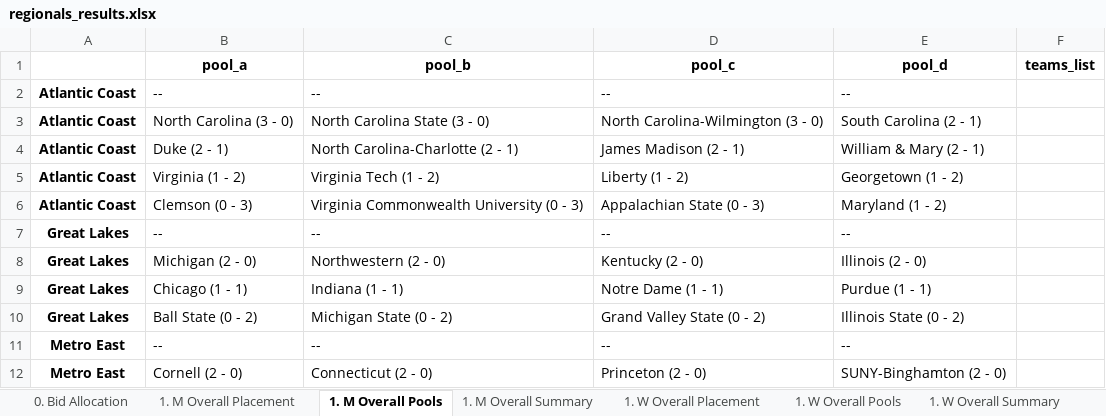
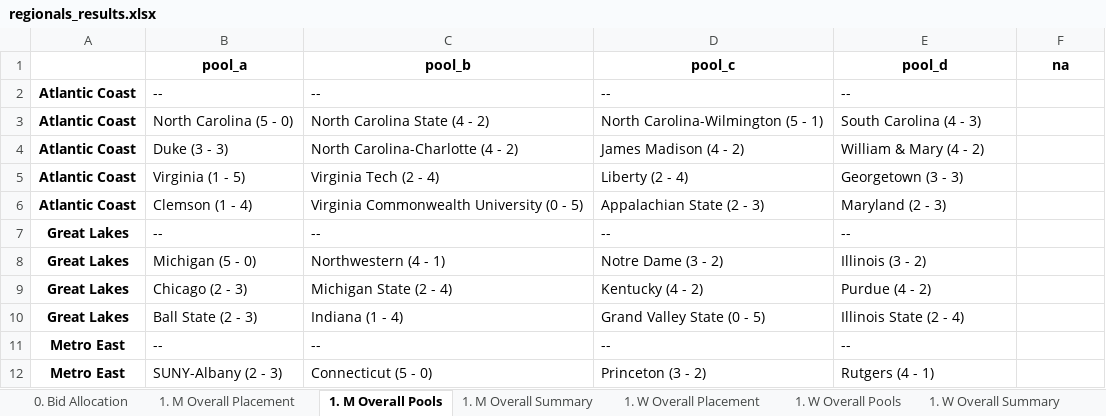
Before and after one commit to alextrahey/college-nationals, an Excel workbook: regionals_results.xlsx, sheet 1. M Overall Pools, drawn as a sheet; only a part is shown; values as stored, in another font and other column widths than the file's, no borders; the diff covers the shown part only; the diff names each change by its address in the sheet, - before the commit and + after, or states it on an @@ line.

```diff
--- a/regionals_results.xlsx (sheet 1. M Overall Pools)
+++ b/regionals_results.xlsx (sheet 1. M Overall Pools)
-F1: teams_list
+F1: na
-B3 (pool_a): North Carolina (3 - 0)
+B3 (pool_a): North Carolina (5 - 0)
-C3 (pool_b): North Carolina State (3 - 0)
+C3 (pool_b): North Carolina State (4 - 2)
-D3 (pool_c): North Carolina-Wilmington (3 - 0)
+D3 (pool_c): North Carolina-Wilmington (5 - 1)
-E3 (pool_d): South Carolina (2 - 1)
+E3 (pool_d): South Carolina (4 - 3)
-B4 (pool_a): Duke (2 - 1)
+B4 (pool_a): Duke (3 - 3)
-C4 (pool_b): North Carolina-Charlotte (2 - 1)
+C4 (pool_b): North Carolina-Charlotte (4 - 2)
-D4 (pool_c): James Madison (2 - 1)
+D4 (pool_c): James Madison (4 - 2)
-E4 (pool_d): William & Mary (2 - 1)
+E4 (pool_d): William & Mary (4 - 2)
-B5 (pool_a): Virginia (1 - 2)
+B5 (pool_a): Virginia (1 - 5)
-C5 (pool_b): Virginia Tech (1 - 2)
+C5 (pool_b): Virginia Tech (2 - 4)
-D5 (pool_c): Liberty (1 - 2)
+D5 (pool_c): Liberty (2 - 4)
-E5 (pool_d): Georgetown (1 - 2)
+E5 (pool_d): Georgetown (3 - 3)
-B6 (pool_a): Clemson (0 - 3)
+B6 (pool_a): Clemson (1 - 4)
-C6 (pool_b): Virginia Commonwealth University (0 - 3)
+C6 (pool_b): Virginia Commonwealth University (0 - 5)
-D6 (pool_c): Appalachian State (0 - 3)
+D6 (pool_c): Appalachian State (2 - 3)
-E6 (pool_d): Maryland (1 - 2)
+E6 (pool_d): Maryland (2 - 3)
-B8 (pool_a): Michigan (2 - 0)
+B8 (pool_a): Michigan (5 - 0)
-C8 (pool_b): Northwestern (2 - 0)
+C8 (pool_b): Northwestern (4 - 1)
-D8 (pool_c): Kentucky (2 - 0)
+D8 (pool_c): Notre Dame (3 - 2)
-E8 (pool_d): Illinois (2 - 0)
+E8 (pool_d): Illinois (3 - 2)
-B9 (pool_a): Chicago (1 - 1)
+B9 (pool_a): Chicago (2 - 3)
-C9 (pool_b): Indiana (1 - 1)
+C9 (pool_b): Michigan State (2 - 4)
-D9 (pool_c): Notre Dame (1 - 1)
+D9 (pool_c): Kentucky (4 - 2)
-E9 (pool_d): Purdue (1 - 1)
+E9 (pool_d): Purdue (4 - 2)
-B10 (pool_a): Ball State (0 - 2)
+B10 (pool_a): Ball State (2 - 3)
-C10 (pool_b): Michigan State (0 - 2)
+C10 (pool_b): Indiana (1 - 4)
-D10 (pool_c): Grand Valley State (0 - 2)
+D10 (pool_c): Grand Valley State (0 - 5)
-E10 (pool_d): Illinois State (0 - 2)
+E10 (pool_d): Illinois State (2 - 4)
-B12 (pool_a): Cornell (2 - 0)
+B12 (pool_a): SUNY-Albany (2 - 3)
-C12 (pool_b): Connecticut (2 - 0)
+C12 (pool_b): Connecticut (5 - 0)
-D12 (pool_c): Princeton (2 - 0)
+D12 (pool_c): Princeton (3 - 2)
-E12 (pool_d): SUNY-Binghamton (2 - 0)
+E12 (pool_d): Rutgers (4 - 1)
```
Also changed, not shown: 16 removed rows and 92 edited cells elsewhere in this sheet, sheet 2. W New England Bracket, sheet 2. M Southwest Bracket, sheet 2. M South Central Bracket, sheet 2. W Southeast Bracket, sheet 2. M Metro East Bracket, sheet 2. M Great Lakes Bracket, 37 more sheets, mens_regionals_game_logs.xlsx, womens_regionals_game_logs.xlsx, 3 other files.
